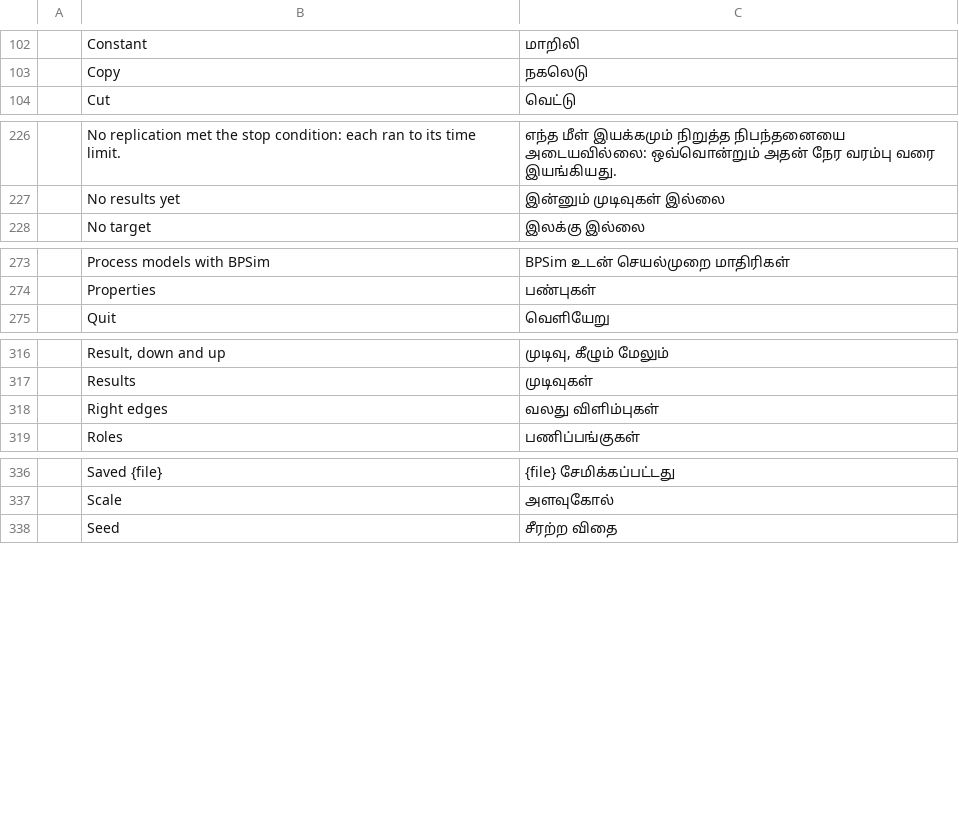
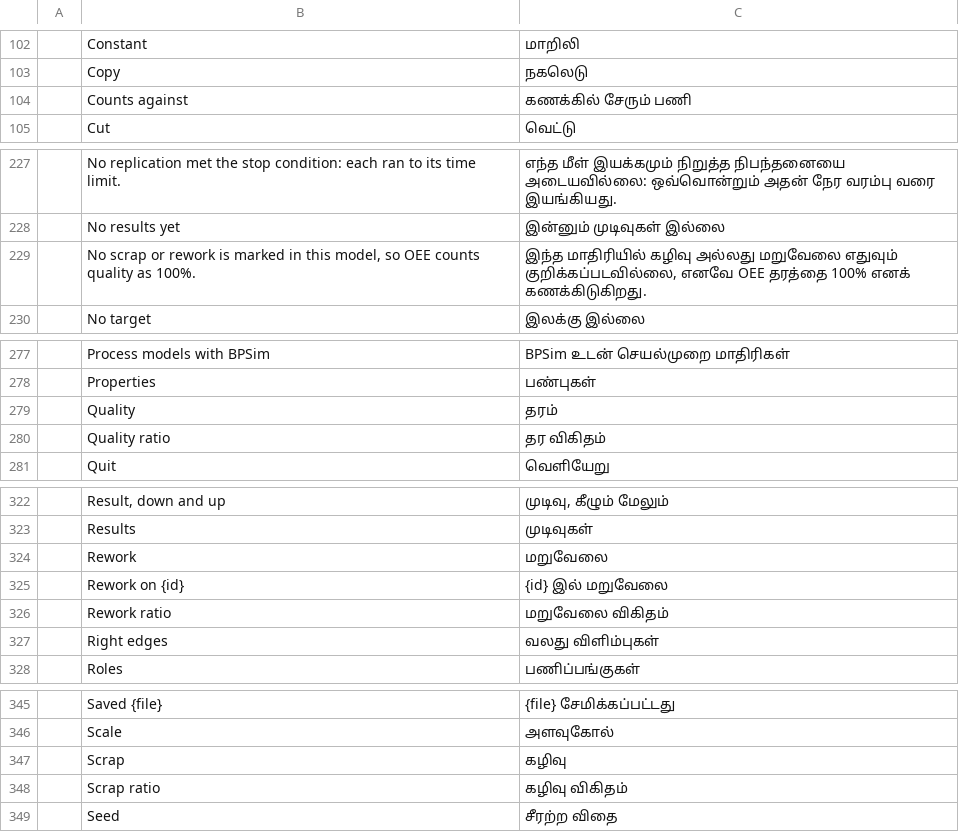
Before and after one commit to helenkwok/StochCraft, a TSV file: i18n/ta.tsv, drawn as a sheet; only a part is shown, gaps mark what is left out; the diff covers the shown part only; the diff names each change by its address in the sheet, - before the commit and + after, or states it on an @@ line.

Commit message:
Translate the scrap, rework and quality rows into every catalog

```diff
--- a/i18n/ta.tsv
+++ b/i18n/ta.tsv
+row 104:  | Counts against | கணக்கில் சேரும் பணி
+row 229:  | No scrap or rework is marked in this model, so OEE counts quality as 100%. | இந்த மாதிரியில் கழிவு அல்லது மறுவேலை எதுவும் குறிக்கப்படவில்லை, எனவே OEE தரத்தை 100% எனக் கணக்கிடுகிறது.
+row 279:  | Quality | தரம்
+row 280:  | Quality ratio | தர விகிதம்
+row 324:  | Rework | மறுவேலை
+row 325:  | Rework on {id} | {id} இல் மறுவேலை
+row 326:  | Rework ratio | மறுவேலை விகிதம்
+row 347:  | Scrap | கழிவு
+row 348:  | Scrap ratio | கழிவு விகிதம்
```
Also changed, not shown: 4 added rows elsewhere in this file, i18n/bn.tsv, i18n/hi.tsv, 42 other files.
